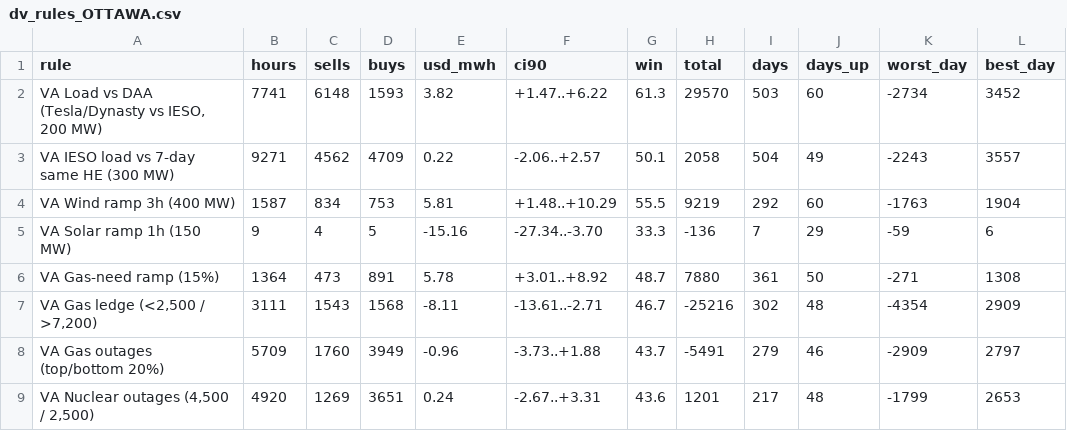
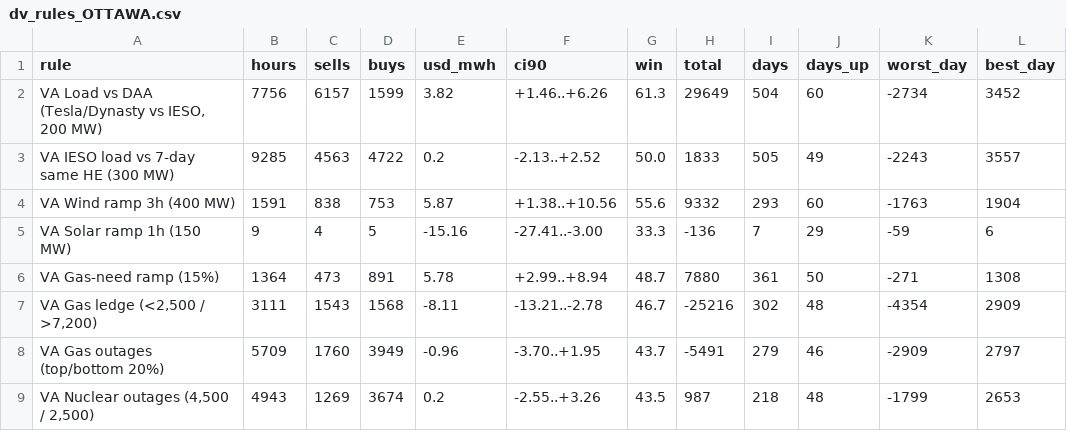
Before and after one commit to Dynastymaad/ieso-cushion-model, a CSV file: data/dv_rules_OTTAWA.csv, drawn as a sheet; only a part is shown; the diff covers the shown part only.

```diff
--- a/data/dv_rules_OTTAWA.csv
+++ b/data/dv_rules_OTTAWA.csv
@@ -1,9 +1,9 @@
 rule,hours,sells,buys,usd_mwh,ci90,win,total,days,days_up,worst_day,best_day
-"VA Load vs DAA (Tesla/Dynasty vs IESO, 200 MW)",7741,6148,1593,3.82,+1.47..+6.22,61.3,29570,503,60,-2734,3452
-VA IESO load vs 7-day same HE (300 MW),9271,4562,4709,0.22,-2.06..+2.57,50.1,2058,504,49,-2243,3557
-VA Wind ramp 3h (400 MW),1587,834,753,5.81,+1.48..+10.29,55.5,9219,292,60,-1763,1904
-VA Solar ramp 1h (150 MW),9,4,5,-15.16,-27.34..-3.70,33.3,-136,7,29,-59,6
-VA Gas-need ramp (15%),1364,473,891,5.78,+3.01..+8.92,48.7,7880,361,50,-271,1308
-"VA Gas ledge (<2,500 / >7,200)",3111,1543,1568,-8.11,-13.61..-2.71,46.7,-25216,302,48,-4354,2909
-VA Gas outages (top/bottom 20%),5709,1760,3949,-0.96,-3.73..+1.88,43.7,-5491,279,46,-2909,2797
-"VA Nuclear outages (4,500 / 2,500)",4920,1269,3651,0.24,-2.67..+3.31,43.6,1201,217,48,-1799,2653
+"VA Load vs DAA (Tesla/Dynasty vs IESO, 200 MW)",7756,6157,1599,3.82,+1.46..+6.26,61.3,29649,504,60,-2734,3452
+VA IESO load vs 7-day same HE (300 MW),9285,4563,4722,0.2,-2.13..+2.52,50.0,1833,505,49,-2243,3557
+VA Wind ramp 3h (400 MW),1591,838,753,5.87,+1.38..+10.56,55.6,9332,293,60,-1763,1904
+VA Solar ramp 1h (150 MW),9,4,5,-15.16,-27.41..-3.00,33.3,-136,7,29,-59,6
+VA Gas-need ramp (15%),1364,473,891,5.78,+2.99..+8.94,48.7,7880,361,50,-271,1308
+"VA Gas ledge (<2,500 / >7,200)",3111,1543,1568,-8.11,-13.21..-2.78,46.7,-25216,302,48,-4354,2909
+VA Gas outages (top/bottom 20%),5709,1760,3949,-0.96,-3.70..+1.95,43.7,-5491,279,46,-2909,2797
+"VA Nuclear outages (4,500 / 2,500)",4943,1269,3674,0.2,-2.55..+3.26,43.5,987,218,48,-1799,2653
```
Also changed, not shown: 81 edited cells elsewhere in this file, data/dv_ladders2_EAST.csv, data/dv_ladders2_OTTAWA.csv, 8 other files.
